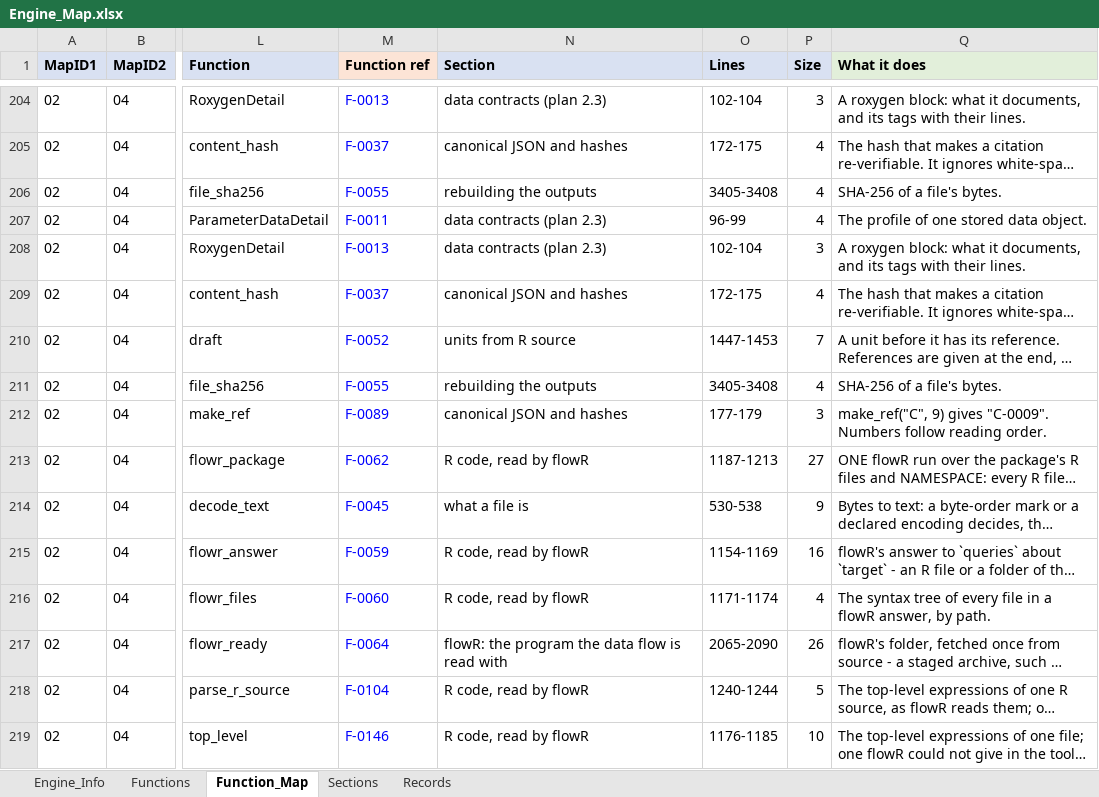
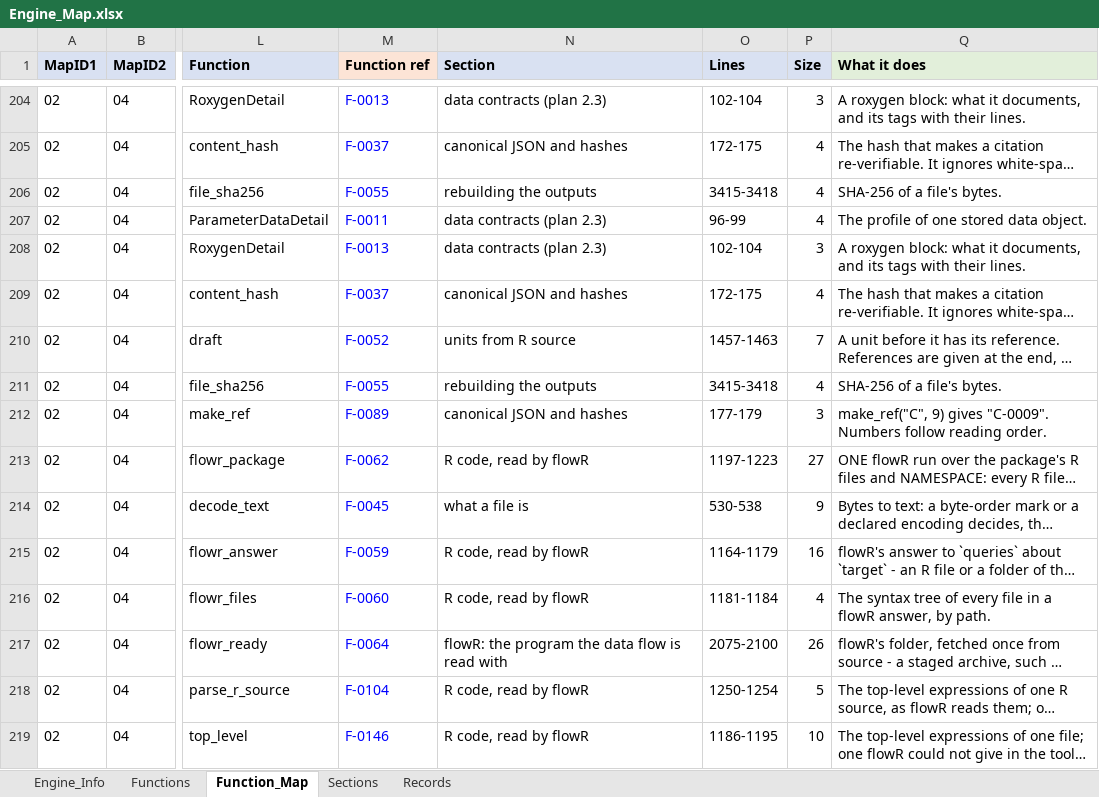
Before and after one commit to khruangbin007/verifier_simpler, an Excel workbook: Engine_Map.xlsx, sheet Function_Map, drawn as a sheet; only a part is shown, gaps mark what is left out; long unchanged cells end in …; values as stored, in another font and other column widths than the file's, no borders; the diff covers the shown part only; the diff names each change by its address in the sheet, - before the commit and + after, or states it on an @@ line.

```diff
--- a/Engine_Map.xlsx (sheet Function_Map)
+++ b/Engine_Map.xlsx (sheet Function_Map)
-O206 (Lines): 3405-3408
+O206 (Lines): 3415-3418
-O210 (Lines): 1447-1453
+O210 (Lines): 1457-1463
-O211 (Lines): 3405-3408
+O211 (Lines): 3415-3418
-O213 (Lines): 1187-1213
+O213 (Lines): 1197-1223
-O215 (Lines): 1154-1169
+O215 (Lines): 1164-1179
-O216 (Lines): 1171-1174
+O216 (Lines): 1181-1184
-O217 (Lines): 2065-2090
+O217 (Lines): 2075-2100
-O218 (Lines): 1240-1244
+O218 (Lines): 1250-1254
-O219 (Lines): 1176-1185
+O219 (Lines): 1186-1195
```
Also changed, not shown: 210 edited cells elsewhere in this sheet, sheet Functions, sheet Sections, sheet Engine_Info, 2 other files.
